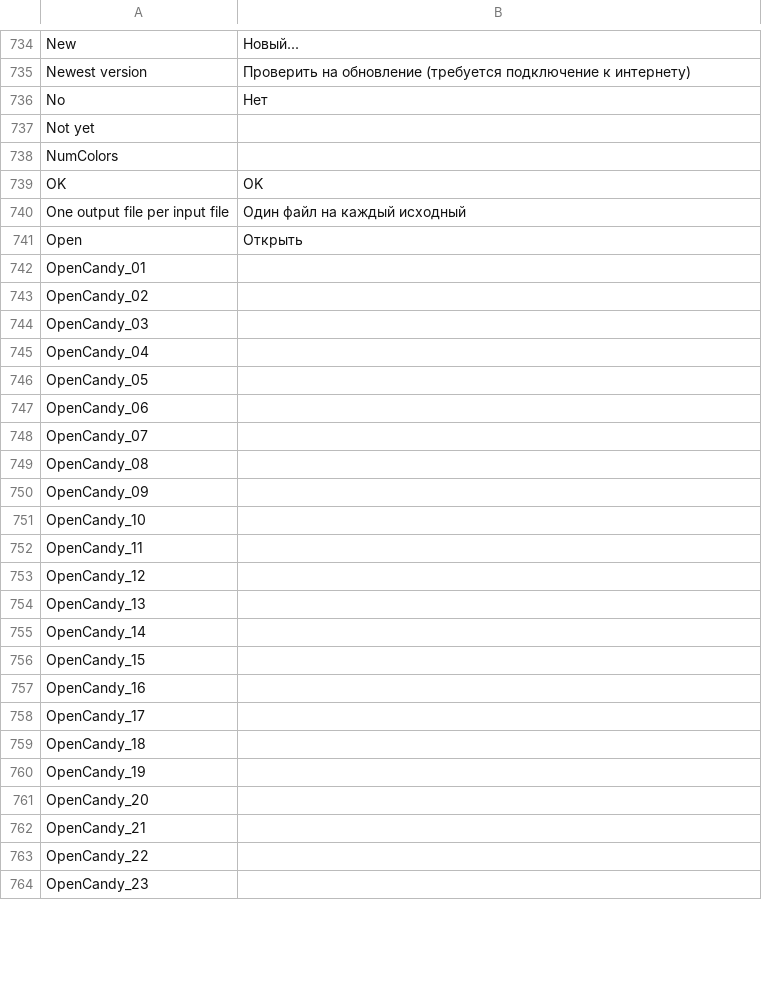
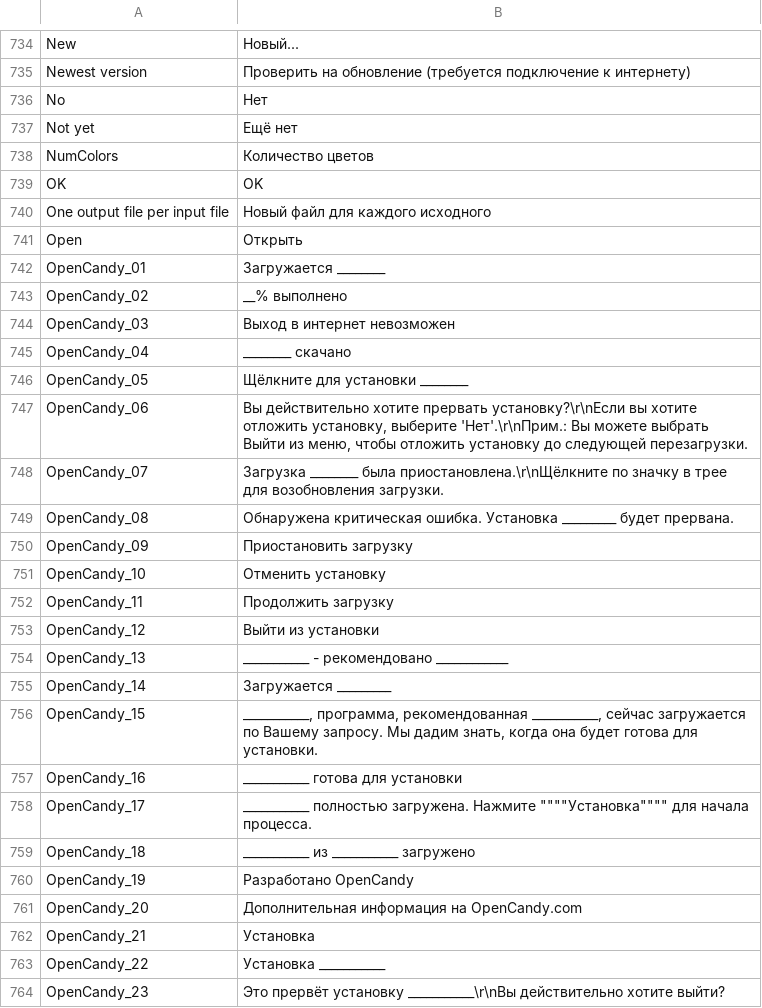
Before and after one commit to beppec56/MediaInfo-git_svn, a CSV file: Source/Ressource/Plugin/Language/ru.csv, drawn as a sheet; only a part is shown, gaps mark what is left out; the diff covers the shown part only.

Commit message:
+ Russian language updated
git-svn-id: svn://svn.code.sf.net/p/mediainfo/code/MediaInfo/trunk@1033 45c5ae6f-87cc-4fd0-92ee-e4f023fd80da

```diff
--- a/Source/Ressource/Plugin/Language/ru.csv
+++ b/Source/Ressource/Plugin/Language/ru.csv
@@ -736,29 +736,29 @@ Newest version;Проверить на обновление (требуется
 No;Нет
-Not yet
-NumColors
+Not yet;Ещё нет
+NumColors;Количество цветов
 OK;OK
-One output file per input file;Один файл на каждый исходный
+One output file per input file;Новый файл для каждого исходного
 Open;Открыть
-OpenCandy_01
-OpenCandy_02
-OpenCandy_03
-OpenCandy_04
-OpenCandy_05
-OpenCandy_06
-OpenCandy_07
-OpenCandy_08
-OpenCandy_09
-OpenCandy_10
-OpenCandy_11
-OpenCandy_12
-OpenCandy_13
-OpenCandy_14
-OpenCandy_15
-OpenCandy_16
-OpenCandy_17
-OpenCandy_18
-OpenCandy_19
-OpenCandy_20
-OpenCandy_21
-OpenCandy_22
-OpenCandy_23
+OpenCandy_01;Загружается ________
+OpenCandy_02;__% выполнено
+OpenCandy_03;Выход в интернет невозможен
+OpenCandy_04;________ скачано
+OpenCandy_05;Щёлкните для установки ________
+OpenCandy_06;Вы действительно хотите прервать установку?\r\nЕсли вы хотите отложить установку, выберите 'Нет'.\r\nПрим.: Вы можете выбрать Выйти из меню, чтобы отложить установку до следующей перезагрузки.
+OpenCandy_07;Загрузка ________ была приостановлена.\r\nЩёлкните по значку в трее для возобновления загрузки.
+OpenCandy_08;Обнаружена критическая ошибка. Установка _________ будет прервана.
+OpenCandy_09;Приостановить загрузку
+OpenCandy_10;Отменить установку
+OpenCandy_11;Продолжить загрузку
+OpenCandy_12;Выйти из установки
+OpenCandy_13;___________ - рекомендовано ____________
+OpenCandy_14;Загружается _________
+OpenCandy_15;___________, программа, рекомендованная ___________, сейчас загружается по Вашему запросу. Мы дадим знать, когда она будет готова для установки.
+OpenCandy_16;___________ готова для установки
+OpenCandy_17;___________ полностью загружена. Нажмите """"Установка"""" для начала процесса.
+OpenCandy_18;___________ из ___________ загружено
+OpenCandy_19;Разработано OpenCandy
+OpenCandy_20;Дополнительная информация на OpenCandy.com
+OpenCandy_21;Установка
+OpenCandy_22;Установка ___________
+OpenCandy_23;Это прервёт установку ___________\r\nВы действительно хотите выйти?
```
Also changed, not shown: 54 edited cells elsewhere in this file, Source/Ressource/Language.csv, 1 other file.
